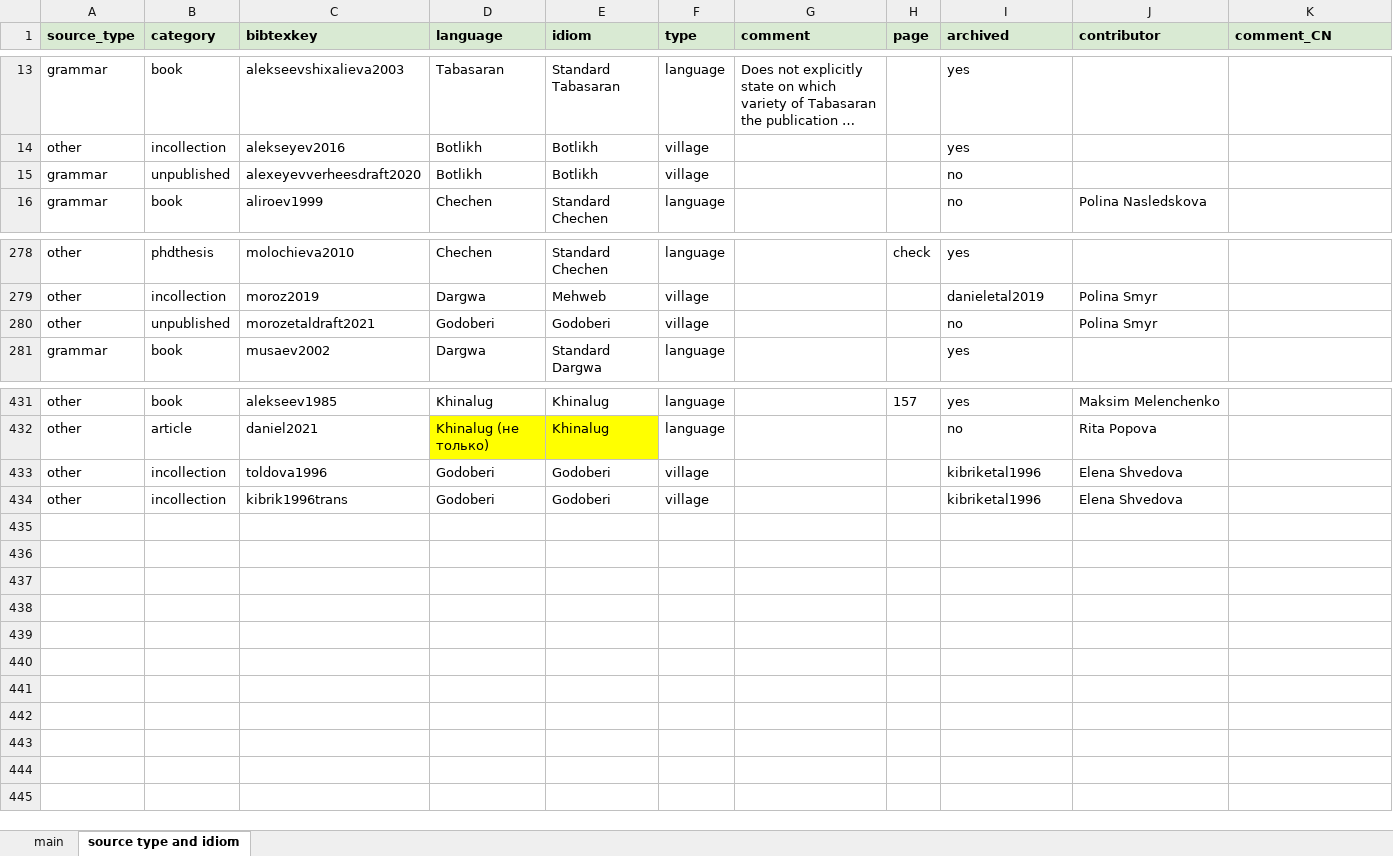
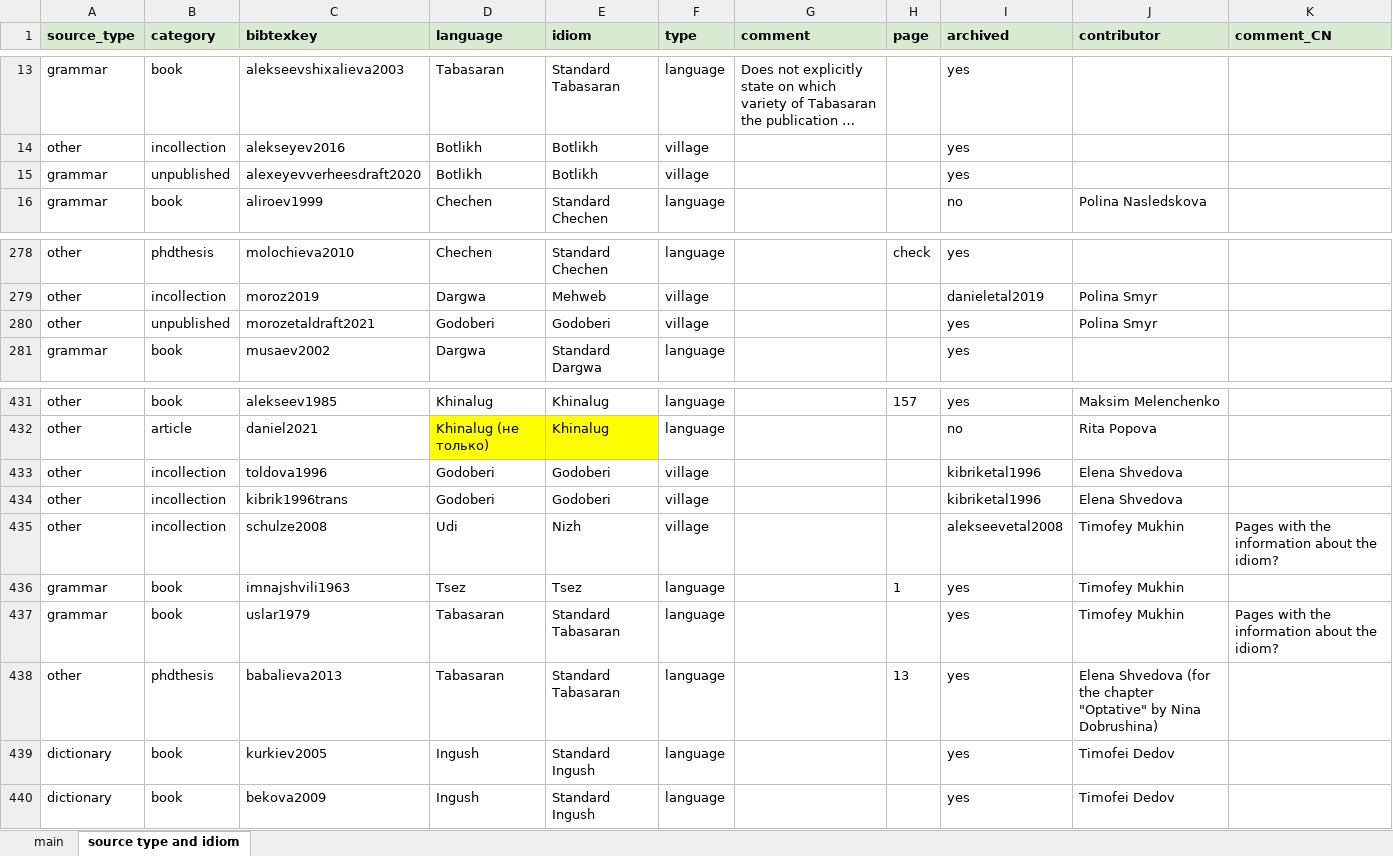
Before and after one commit to LingConLab/TALD, an Excel workbook: data/biblib.xlsx, sheet source type and idiom, drawn as a sheet; only a part is shown, gaps mark what is left out; long unchanged cells end in …; values as stored, in another font and other column widths than the file's, no borders; charts and pictures not drawn; the diff names each change by its address in the sheet, - before the commit and + after, or states it on an @@ line.

```diff
--- a/data/biblib.xlsx (sheet source type and idiom)
+++ b/data/biblib.xlsx (sheet source type and idiom)
-I15 (archived): no
+I15 (archived): yes
-I280 (archived): no
+I280 (archived): yes
+row 435: other | incollection | schulze2008 | Udi | Nizh | village |  |  | alekseevetal2008 | Timofey Mukhin | Pages with the information about the idiom?
+row 436: grammar | book | imnajshvili1963 | Tsez | Tsez | language |  | 1 | yes | Timofey Mukhin
+row 437: grammar | book | uslar1979 | Tabasaran | Standard Tabasaran | language |  |  | yes | Timofey Mukhin | Pages with the information about the idiom?
+row 438: other | phdthesis | babalieva2013 | Tabasaran | Standard Tabasaran | language |  | 13 | yes | Elena Shvedova (for the chapter "Optative" by Nina Dobrushina)
+row 439: dictionary | book | kurkiev2005 | Ingush | Standard Ingush | language |  |  | yes | Timofei Dedov
+row 440: dictionary | book | bekova2009 | Ingush | Standard Ingush | language |  |  | yes | Timofei Dedov
```
Also changed, not shown: sheet main, 4 other files.
